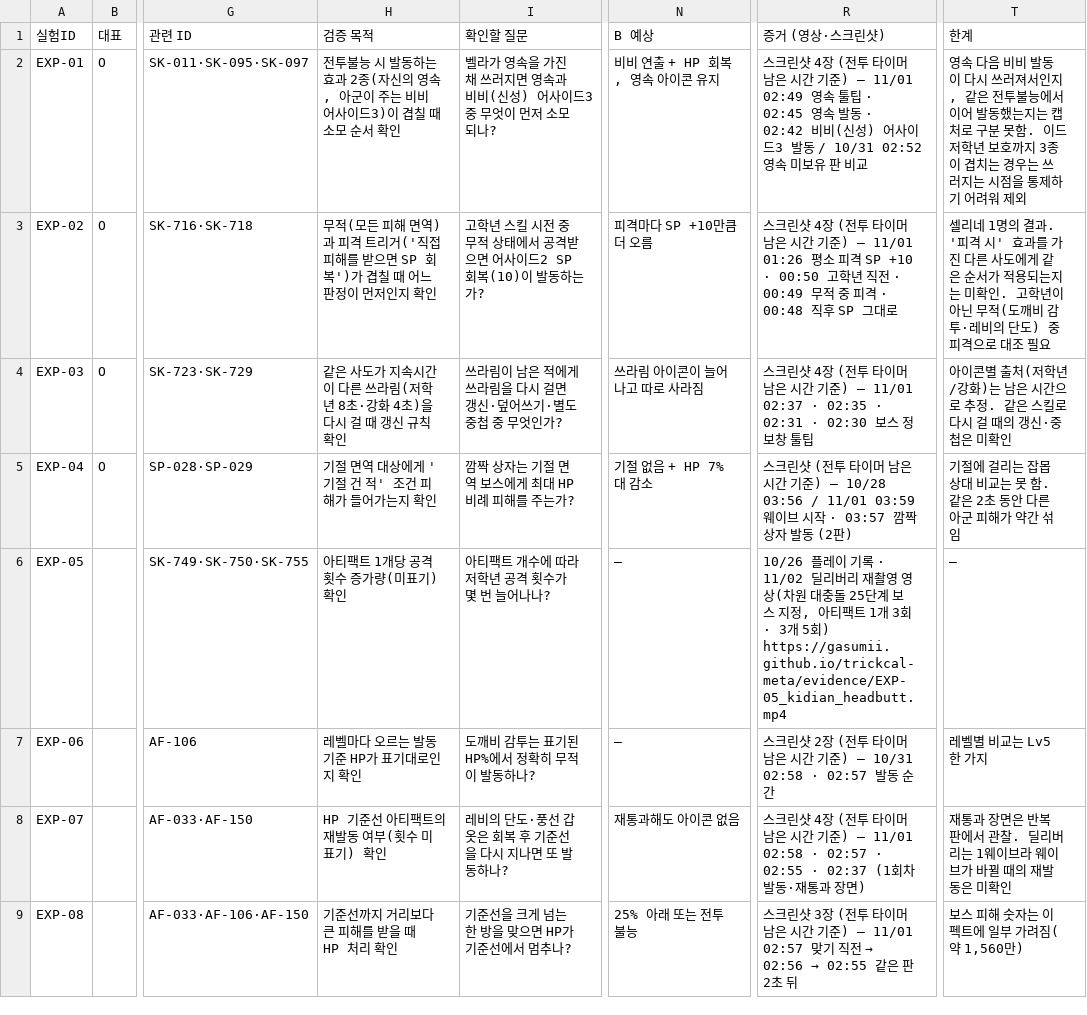
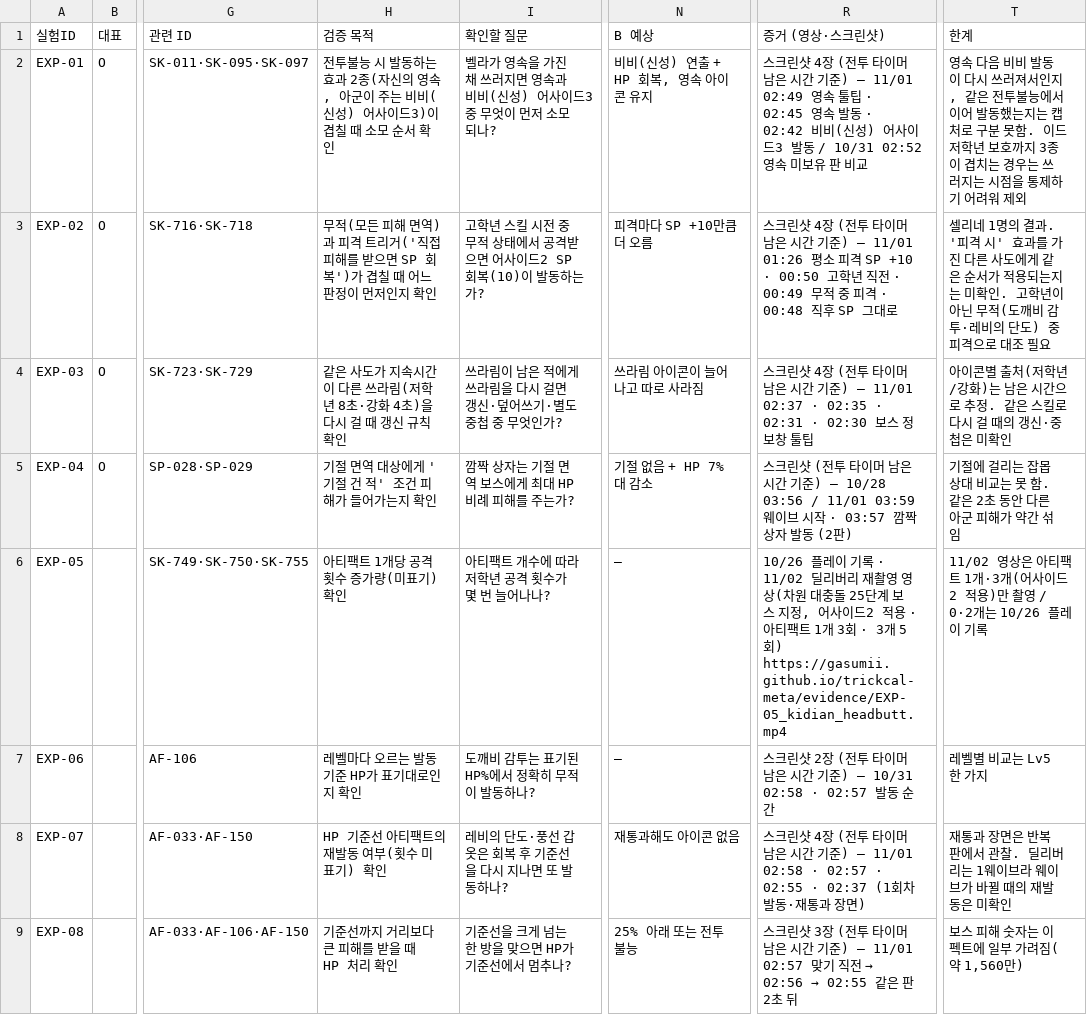
Before and after one commit to gasumii/trickcal-meta, a CSV file: data/battle/experiments.csv, drawn as a sheet; only a part is shown, gaps mark what is left out; the diff names each change by its address in the sheet, - before the commit and + after, or states it on an @@ line.

```diff
--- a/data/battle/experiments.csv
+++ b/data/battle/experiments.csv
-H2 (검증 목적): …는 비비 어사이드…
+H2 (검증 목적): …는 비비(신성) 어사이드…
-N2 (B 예상): 비비 연출 + HP 회복, 영속 아이콘 유지
+N2 (B 예상): 비비(신성) 연출 + HP 회복, 영속 아이콘 유지
-R6 (증거 (영상·스크린샷)): …정, 아티…
+R6 (증거 (영상·스크린샷)): …정, 어사이드2 적용 · 아티…
-T6 (한계): —
+T6 (한계): 11/02 영상은 아티팩트 1개·3개(어사이드2 적용)만 촬영 / 0·2개는 10/26 플레이 기록
```
Also changed, not shown: data/battle/checks.csv, data/battle/gimmick_tags.csv, 11 other files.
